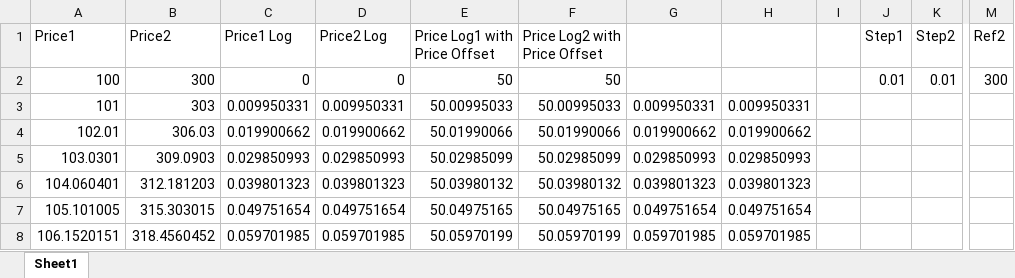
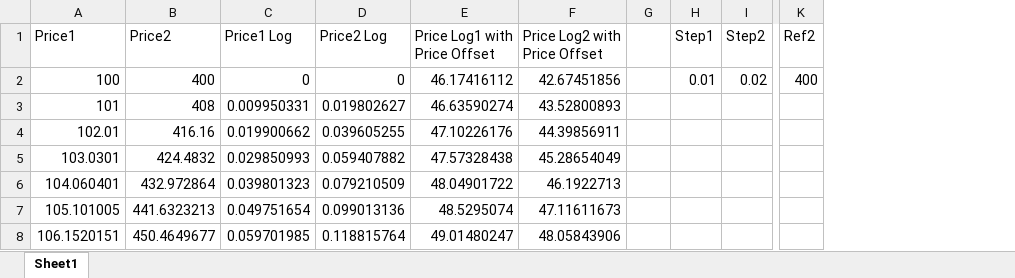
Before and after one commit to mdufour8/YahooAccessData-VS2012, an Excel workbook: Partial/PriceVolDefinition/PriceVolGain Excel Simulation/Simulation PriceVolGain.xlsx, sheet Sheet1, drawn as a sheet; only a part is shown, gaps mark what is left out; values as stored, in another font and other column widths than the file's, no borders; removed rows and columns are numbered as before the commit, all else as after; the diff covers the shown part only; the diff names each change by its address in the sheet, - before the commit and + after, or states it on an @@ line.

```diff
--- a/Partial/PriceVolDefinition/PriceVolGain Excel Simulation/Simulation PriceVolGain.xlsx (sheet Sheet1)
+++ b/Partial/PriceVolDefinition/PriceVolGain Excel Simulation/Simulation PriceVolGain.xlsx (sheet Sheet1)
-column G, rows 3-8: 0.009950331 | 0.019900662 | 0.029850993 | 0.039801323 | 0.049751654 | 0.059701985
-column H, rows 3-8: 0.009950331 | 0.019900662 | 0.029850993 | 0.039801323 | 0.049751654 | 0.059701985
-B2 (Price2): 300
+B2 (Price2): 400
-E2 (Price Log1 with Price Offset): 50
+E2 (Price Log1 with Price Offset): 46.17416112
-F2 (Price Log2 with Price Offset): 50
+F2 (Price Log2 with Price Offset): 42.67451856
-I2 (Step2): 0.01
+I2 (Step2): 0.02
-K2 (Ref2): 300
+K2 (Ref2): 400
-B3 (Price2): 303
+B3 (Price2): 408
-D3 (Price2 Log): 0.009950331
+D3 (Price2 Log): 0.019802627
-E3 (Price Log1 with Price Offset): 50.00995033
+E3 (Price Log1 with Price Offset): 46.63590274
-F3 (Price Log2 with Price Offset): 50.00995033
+F3 (Price Log2 with Price Offset): 43.52800893
-B4 (Price2): 306.03
+B4 (Price2): 416.16
-D4 (Price2 Log): 0.019900662
+D4 (Price2 Log): 0.039605255
-E4 (Price Log1 with Price Offset): 50.01990066
+E4 (Price Log1 with Price Offset): 47.10226176
-F4 (Price Log2 with Price Offset): 50.01990066
+F4 (Price Log2 with Price Offset): 44.39856911
-B5 (Price2): 309.0903
+B5 (Price2): 424.4832
-D5 (Price2 Log): 0.029850993
+D5 (Price2 Log): 0.059407882
-E5 (Price Log1 with Price Offset): 50.02985099
+E5 (Price Log1 with Price Offset): 47.57328438
-F5 (Price Log2 with Price Offset): 50.02985099
+F5 (Price Log2 with Price Offset): 45.28654049
-B6 (Price2): 312.181203
+B6 (Price2): 432.972864
-D6 (Price2 Log): 0.039801323
+D6 (Price2 Log): 0.079210509
-E6 (Price Log1 with Price Offset): 50.03980132
+E6 (Price Log1 with Price Offset): 48.04901722
-F6 (Price Log2 with Price Offset): 50.03980132
+F6 (Price Log2 with Price Offset): 46.1922713
-B7 (Price2): 315.303015
+B7 (Price2): 441.6323213
-D7 (Price2 Log): 0.049751654
+D7 (Price2 Log): 0.099013136
-E7 (Price Log1 with Price Offset): 50.04975165
+E7 (Price Log1 with Price Offset): 48.5295074
-F7 (Price Log2 with Price Offset): 50.04975165
+F7 (Price Log2 with Price Offset): 47.11611673
-B8 (Price2): 318.4560452
+B8 (Price2): 450.4649677
-D8 (Price2 Log): 0.059701985
+D8 (Price2 Log): 0.118815764
-E8 (Price Log1 with Price Offset): 50.05970199
+E8 (Price Log1 with Price Offset): 49.01480247
-F8 (Price Log2 with Price Offset): 50.05970199
+F8 (Price Log2 with Price Offset): 48.05843906
```
Also changed, not shown: 168 edited cells elsewhere in this sheet, formulas that keep their value, 12 other files.
